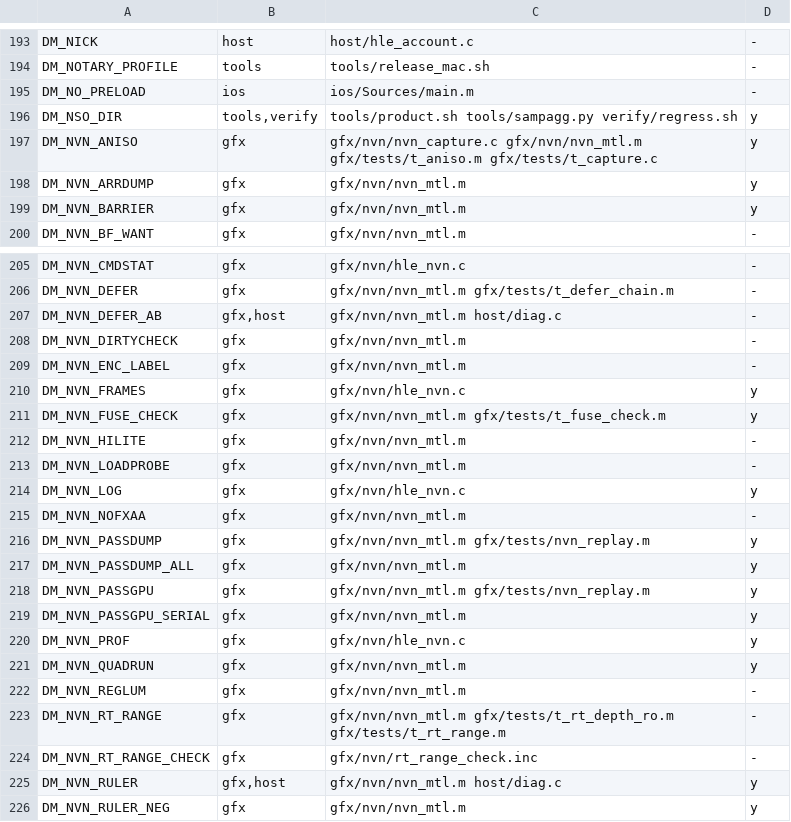
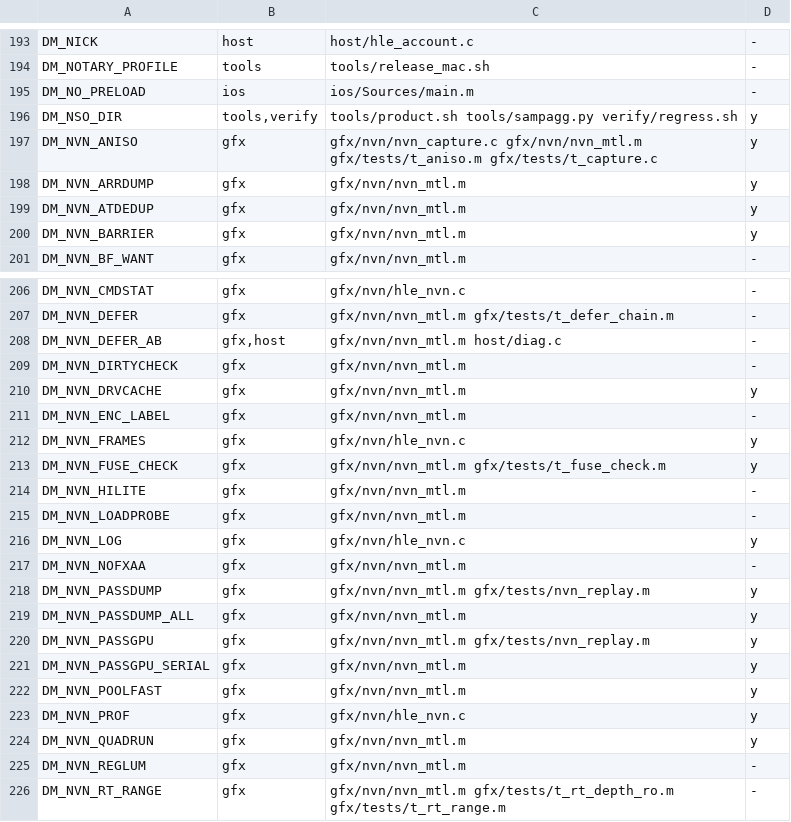
Before and after one commit to PowerBeef/d2r-metal, a TSV file: dm/switches.tsv, drawn as a sheet; only a part is shown, gaps mark what is left out; the shorter side is filled out with more unchanged rows.

```diff
--- a/dm/switches.tsv
+++ b/dm/switches.tsv
@@ -198,2 +198,3 @@ DM_NVN_ANISO	gfx	gfx/nvn/nvn_capture.c gfx/nvn/nvn_mtl.m gfx/tests/t_aniso.m gfx
 DM_NVN_ARRDUMP	gfx	gfx/nvn/nvn_mtl.m	y
+DM_NVN_ATDEDUP	gfx	gfx/nvn/nvn_mtl.m	y
 DM_NVN_BARRIER	gfx	gfx/nvn/nvn_mtl.m	y
@@ -208,2 +209,3 @@ DM_NVN_DEFER_AB	gfx,host	gfx/nvn/nvn_mtl.m host/diag.c	-
 DM_NVN_DIRTYCHECK	gfx	gfx/nvn/nvn_mtl.m	-
+DM_NVN_DRVCACHE	gfx	gfx/nvn/nvn_mtl.m	y
 DM_NVN_ENC_LABEL	gfx	gfx/nvn/nvn_mtl.m	-
@@ -219,2 +221,3 @@ DM_NVN_PASSGPU	gfx	gfx/nvn/nvn_mtl.m gfx/tests/nvn_replay.m	y
 DM_NVN_PASSGPU_SERIAL	gfx	gfx/nvn/nvn_mtl.m	y
+DM_NVN_POOLFAST	gfx	gfx/nvn/nvn_mtl.m	y
 DM_NVN_PROF	gfx	gfx/nvn/hle_nvn.c	y
```
Also changed, not shown: 12 other files.
